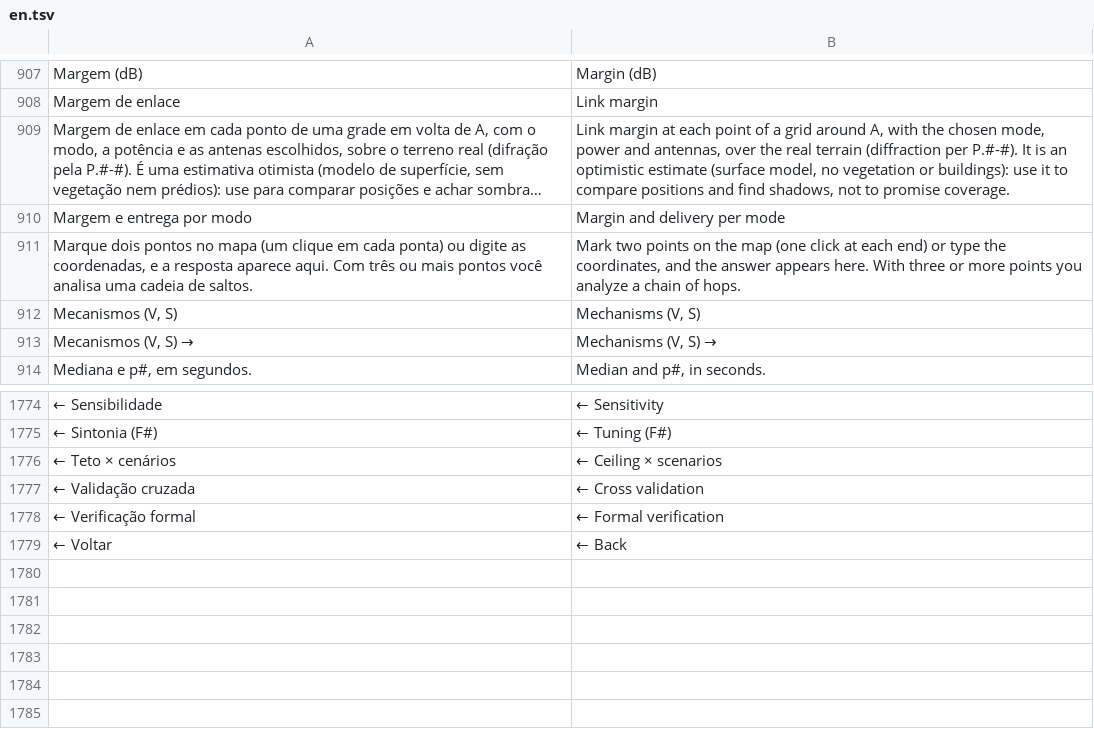
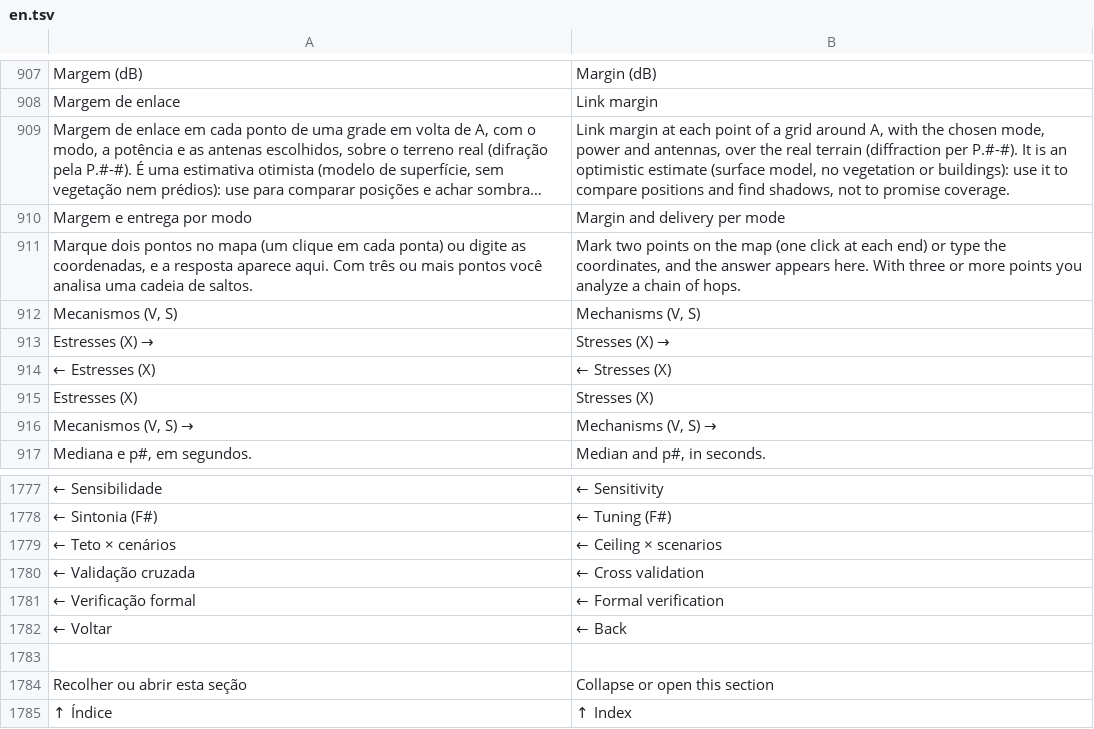
Before and after one commit to isaacmiranda/legua, a TSV file: tools/i18n/en.tsv, drawn as a sheet; only a part is shown, gaps mark what is left out; long unchanged cells end in …; the diff names each change by its address in the sheet, - before the commit and + after, or states it on an @@ line.

```diff
--- a/tools/i18n/en.tsv
+++ b/tools/i18n/en.tsv
+row 913: Estresses (X) → | Stresses (X) →
+row 914: ← Estresses (X) | ← Stresses (X)
+row 915: Estresses (X) | Stresses (X)
+row 1783: (empty)
+row 1784: Recolher ou abrir esta seção | Collapse or open this section
+row 1785: ↑ Índice | ↑ Index
```
Also changed, not shown: 19 other files.
